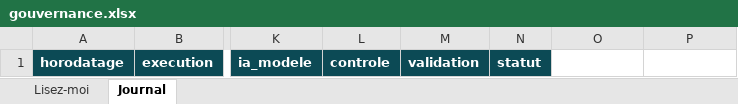
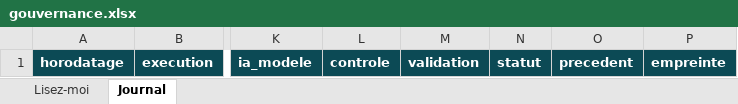
Before and after one commit to roxaneczarnobroda-lang/va-gwada-lab, an Excel workbook: clients/maximum-kite/data/generes/gouvernance.xlsx, sheet Journal, drawn as a sheet; only a part is shown, gaps mark what is left out; values as stored, in another font and other column widths than the file's, no borders; the diff names each change by its address in the sheet, - before the commit and + after, or states it on an @@ line.

```diff
--- a/clients/maximum-kite/data/generes/gouvernance.xlsx (sheet Journal)
+++ b/clients/maximum-kite/data/generes/gouvernance.xlsx (sheet Journal)
-O1: (empty)
+O1: precedent
-O1:P1 fill: none
+O1:P1 fill: #0C4A55
-P1: (empty)
+P1: empreinte
```
Also changed, not shown: sheet Lisez-moi, clients/maximum-kite/data/generes/matos.xlsx, clients/maximum-kite/data/generes/reservations.xlsx, 14 other files.
